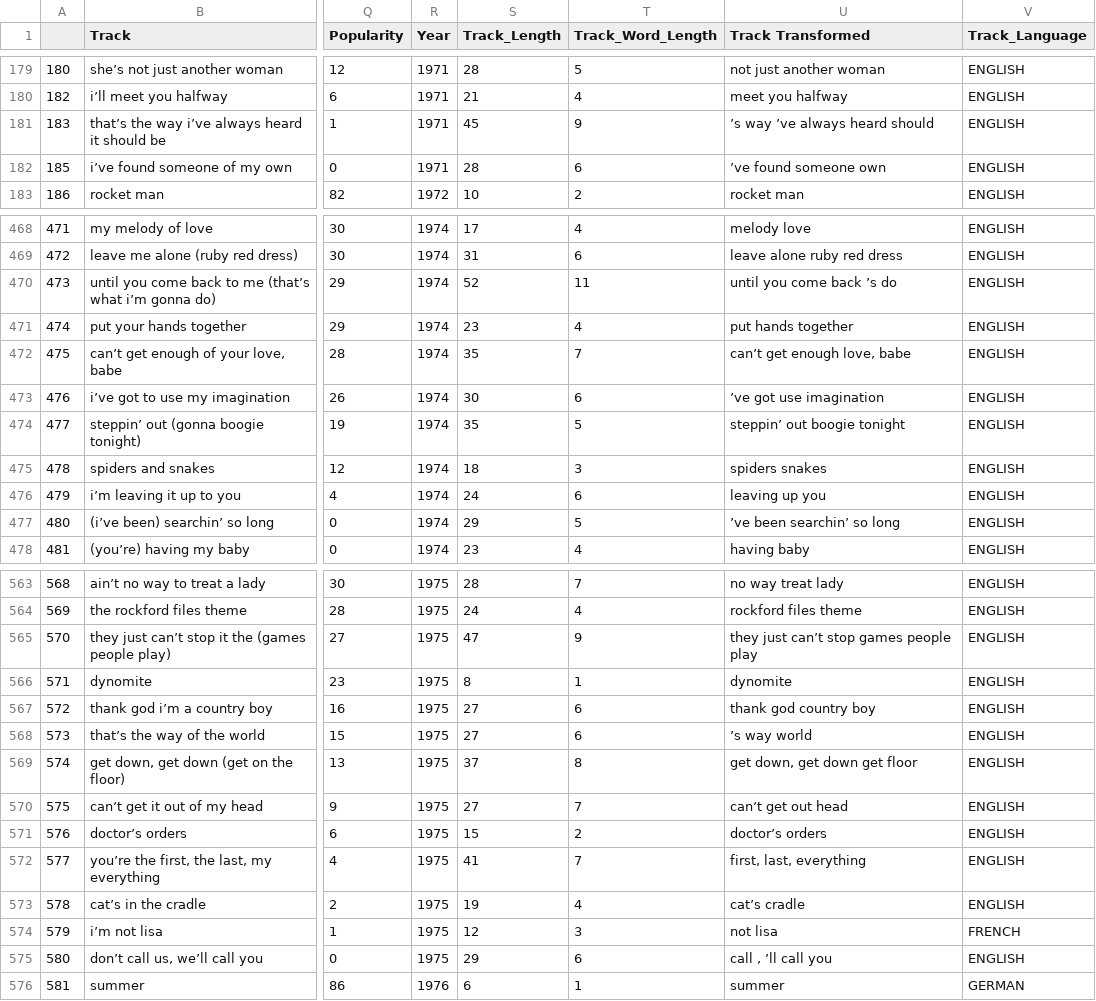
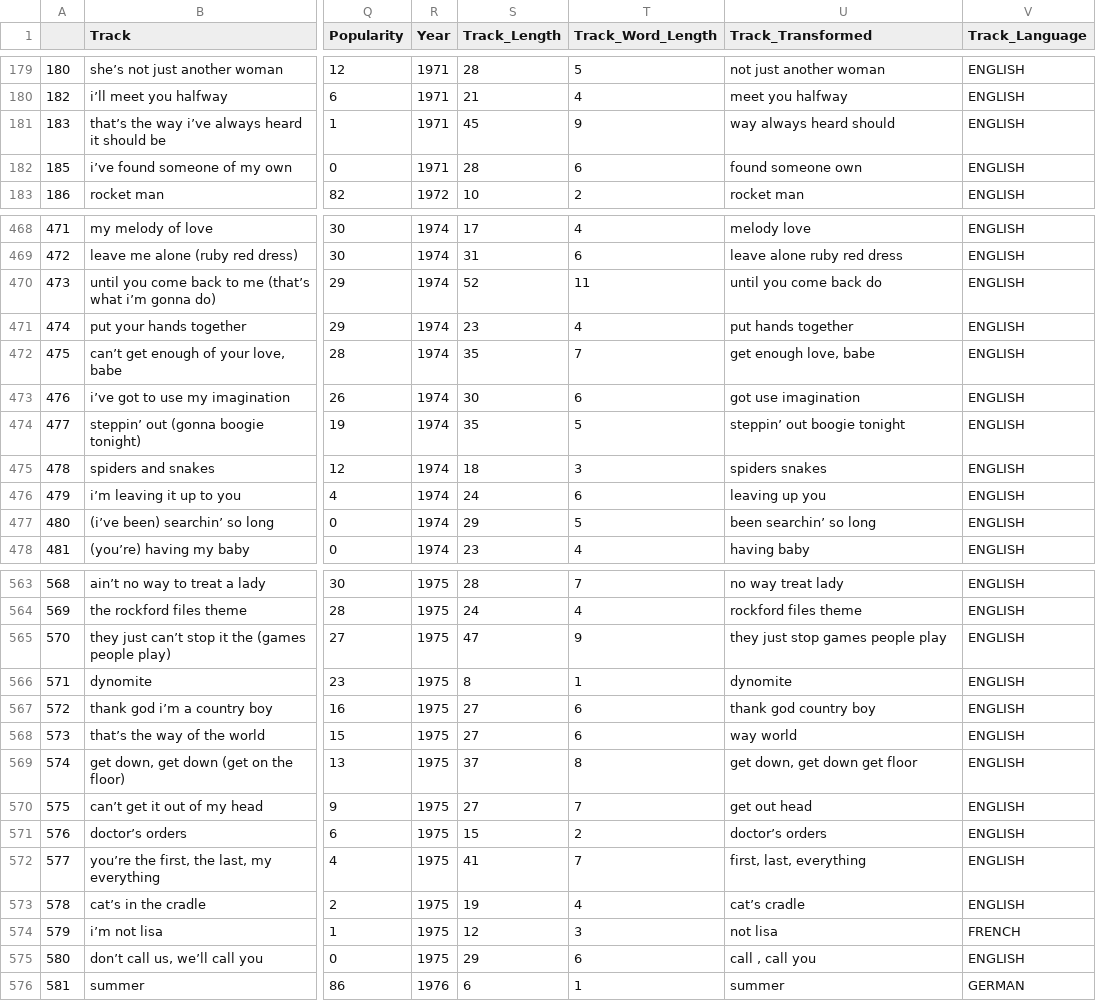
Before and after one commit to iroumec/TPE-FCD, a CSV file: Track_Dataset.csv, drawn as a sheet; only a part is shown, gaps mark what is left out; the diff covers the shown part only; the diff names each change by its address in the sheet, - before the commit and + after, or states it on an @@ line.

```diff
--- a/Track_Dataset.csv
+++ b/Track_Dataset.csv
-U1: Track Transformed
+U1: Track_Transformed
-U181 (Track_Transformed): ’s way ’ve always heard should
+U181 (Track_Transformed): way always heard should
-U182 (Track_Transformed): ’ve found someone own
+U182 (Track_Transformed): found someone own
-U470 (Track_Transformed): until you come back ’s do
+U470 (Track_Transformed): until you come back do
-U472 (Track_Transformed): can’t get enough love, babe
+U472 (Track_Transformed): get enough love, babe
-U473 (Track_Transformed): ’ve got use imagination
+U473 (Track_Transformed): got use imagination
-U477 (Track_Transformed): ’ve been searchin’ so long
+U477 (Track_Transformed): been searchin’ so long
-U565 (Track_Transformed): they just can’t stop games people play
+U565 (Track_Transformed): they just stop games people play
-U568 (Track_Transformed): ’s way world
+U568 (Track_Transformed): way world
-U570 (Track_Transformed): can’t get out head
+U570 (Track_Transformed): get out head
-U575 (Track_Transformed): call , ’ll call you
+U575 (Track_Transformed): call , call you
```
Also changed, not shown: 38 edited cells elsewhere in this file, Languages.csv, 2 other files.
